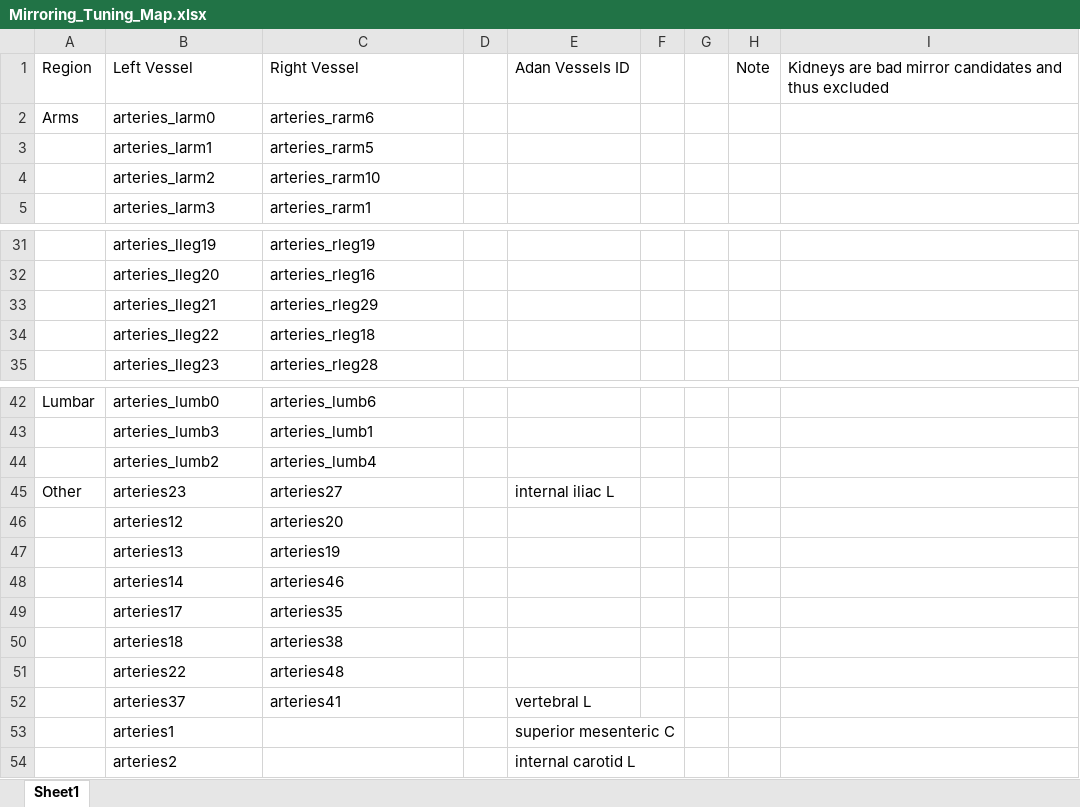
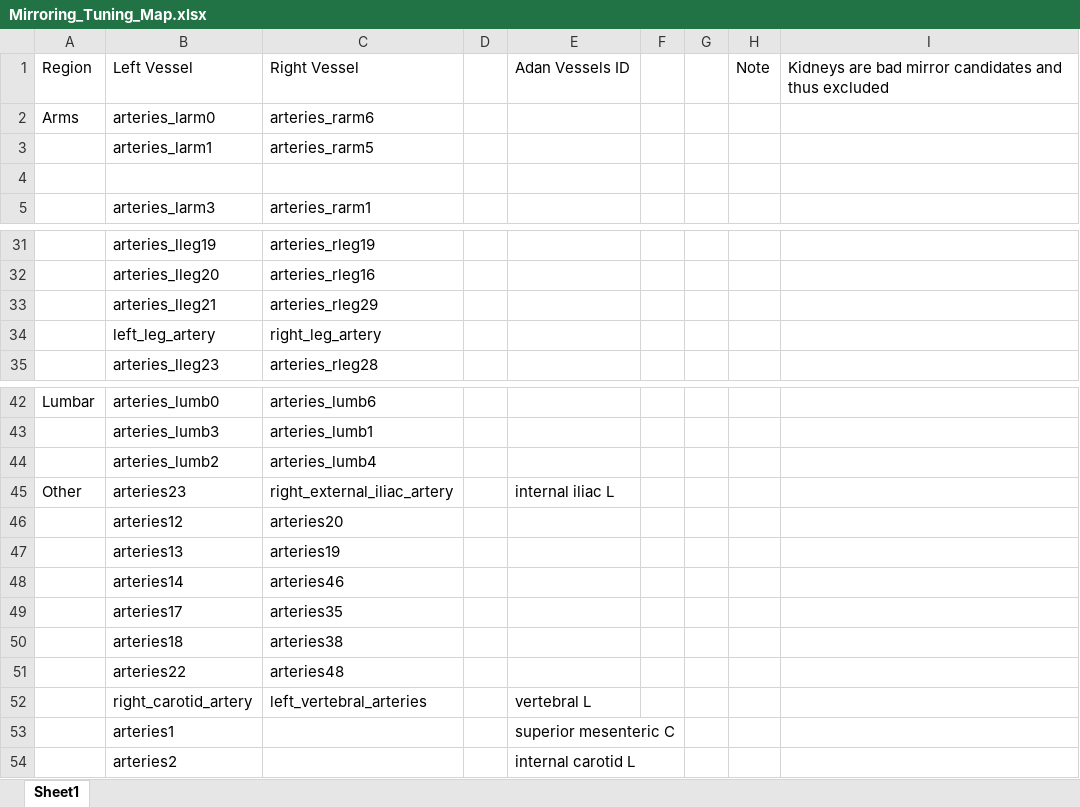
Before and after one commit to CNorthwayMedPhys/Full-Body-Flow-Model-Project, an Excel workbook: Mirroring_Tuning_Map.xlsx, sheet Sheet1, drawn as a sheet; only a part is shown, gaps mark what is left out; values as stored, in another font and other column widths than the file's, no borders; removed rows and columns are numbered as before the commit, all else as after; the diff names each change by its address in the sheet, - before the commit and + after, or states it on an @@ line.

```diff
--- a/Mirroring_Tuning_Map.xlsx (sheet Sheet1)
+++ b/Mirroring_Tuning_Map.xlsx (sheet Sheet1)
-row 4:  | arteries_larm2 | arteries_rarm10
+row 4: (empty)
-row 34:  | arteries_lleg22 | arteries_rleg18
+row 34:  | left_leg_artery | right_leg_artery
-C45: arteries27
+C45: right_external_iliac_artery
-row 52:  | arteries37 | arteries41 |  | vertebral L
+row 52:  | right_carotid_artery | left_vertebral_arteries |  | vertebral L
```
Also changed, not shown: FlowTracker.xlsx, 11 other files.
